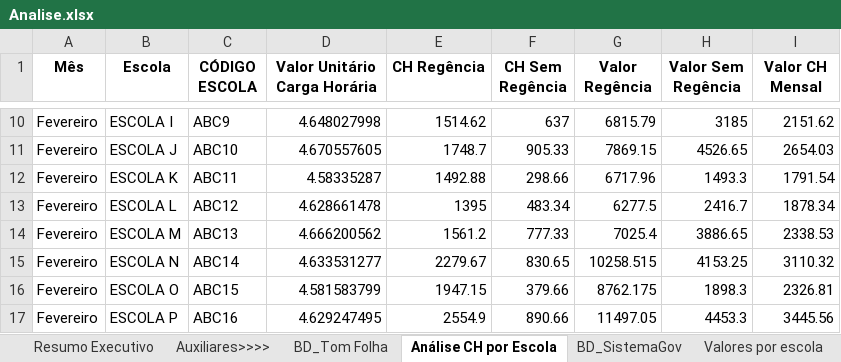
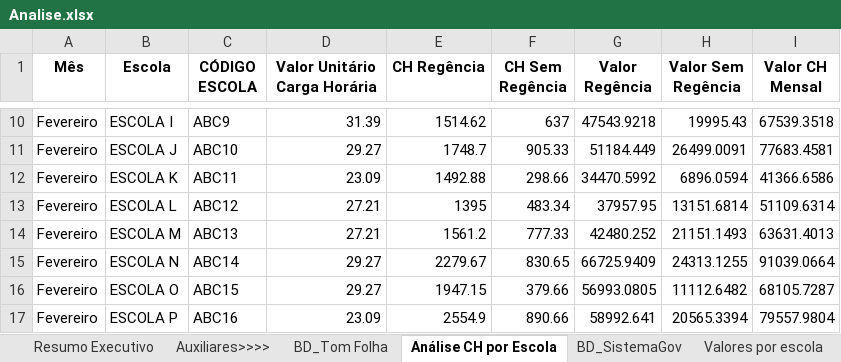
Before and after one commit to Emmanuel-Sampaio/Analise-Educacional, an Excel workbook: Analise.xlsx, sheet Análise CH por Escola, drawn as a sheet; only a part is shown, gaps mark what is left out; values as stored, in another font and other column widths than the file's, no borders; the diff covers the shown part only; the diff names each change by its address in the sheet, - before the commit and + after, or states it on an @@ line.

```diff
--- a/Analise.xlsx (sheet Análise CH por Escola)
+++ b/Analise.xlsx (sheet Análise CH por Escola)
-D10 (Valor Unitário Carga Horária): 4.648027998
+D10 (Valor Unitário Carga Horária): 31.39
-G10 (Valor Regência): 6815.79
+G10 (Valor Regência): 47543.9218
-H10 (Valor Sem Regência): 3185
+H10 (Valor Sem Regência): 19995.43
-I10 (Valor CH Mensal): 2151.62
+I10 (Valor CH Mensal): 67539.3518
-D11 (Valor Unitário Carga Horária): 4.670557605
+D11 (Valor Unitário Carga Horária): 29.27
-G11 (Valor Regência): 7869.15
+G11 (Valor Regência): 51184.449
-H11 (Valor Sem Regência): 4526.65
+H11 (Valor Sem Regência): 26499.0091
-I11 (Valor CH Mensal): 2654.03
+I11 (Valor CH Mensal): 77683.4581
-D12 (Valor Unitário Carga Horária): 4.58335287
+D12 (Valor Unitário Carga Horária): 23.09
-G12 (Valor Regência): 6717.96
+G12 (Valor Regência): 34470.5992
-H12 (Valor Sem Regência): 1493.3
+H12 (Valor Sem Regência): 6896.0594
-I12 (Valor CH Mensal): 1791.54
+I12 (Valor CH Mensal): 41366.6586
-D13 (Valor Unitário Carga Horária): 4.628661478
+D13 (Valor Unitário Carga Horária): 27.21
-G13 (Valor Regência): 6277.5
+G13 (Valor Regência): 37957.95
-H13 (Valor Sem Regência): 2416.7
+H13 (Valor Sem Regência): 13151.6814
-I13 (Valor CH Mensal): 1878.34
+I13 (Valor CH Mensal): 51109.6314
-D14 (Valor Unitário Carga Horária): 4.666200562
+D14 (Valor Unitário Carga Horária): 27.21
-G14 (Valor Regência): 7025.4
+G14 (Valor Regência): 42480.252
-H14 (Valor Sem Regência): 3886.65
+H14 (Valor Sem Regência): 21151.1493
-I14 (Valor CH Mensal): 2338.53
+I14 (Valor CH Mensal): 63631.4013
-D15 (Valor Unitário Carga Horária): 4.633531277
+D15 (Valor Unitário Carga Horária): 29.27
-G15 (Valor Regência): 10258.515
+G15 (Valor Regência): 66725.9409
-H15 (Valor Sem Regência): 4153.25
+H15 (Valor Sem Regência): 24313.1255
-I15 (Valor CH Mensal): 3110.32
+I15 (Valor CH Mensal): 91039.0664
-D16 (Valor Unitário Carga Horária): 4.581583799
+D16 (Valor Unitário Carga Horária): 29.27
-G16 (Valor Regência): 8762.175
+G16 (Valor Regência): 56993.0805
-H16 (Valor Sem Regência): 1898.3
+H16 (Valor Sem Regência): 11112.6482
-I16 (Valor CH Mensal): 2326.81
+I16 (Valor CH Mensal): 68105.7287
-D17 (Valor Unitário Carga Horária): 4.629247495
+D17 (Valor Unitário Carga Horária): 23.09
-G17 (Valor Regência): 11497.05
+G17 (Valor Regência): 58992.641
-H17 (Valor Sem Regência): 4453.3
+H17 (Valor Sem Regência): 20565.3394
-I17 (Valor CH Mensal): 3445.56
+I17 (Valor CH Mensal): 79557.9804
```
Also changed, not shown: 352 edited cells elsewhere in this sheet, comparativo_carga_horaria.xlsx.
